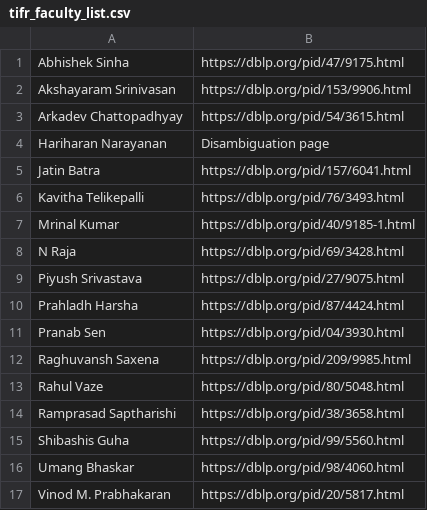
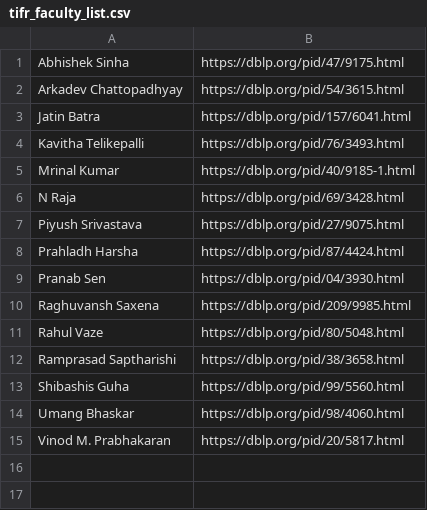
Before and after one commit to manmatha-roy/know-your-dept-core-stats, a CSV file: facultydb/tifr_faculty_list.csv, drawn as a sheet; the diff names each change by its address in the sheet, - before the commit and + after, or states it on an @@ line.

```diff
--- a/facultydb/tifr_faculty_list.csv
+++ b/facultydb/tifr_faculty_list.csv
-row 2: Akshayaram Srinivasan | https://dblp.org/pid/153/9906.html
-row 4: Hariharan Narayanan | Disambiguation page
```
Also changed, not shown: facultydb/iitbombay_faculty_list.csv, 3 other files.
